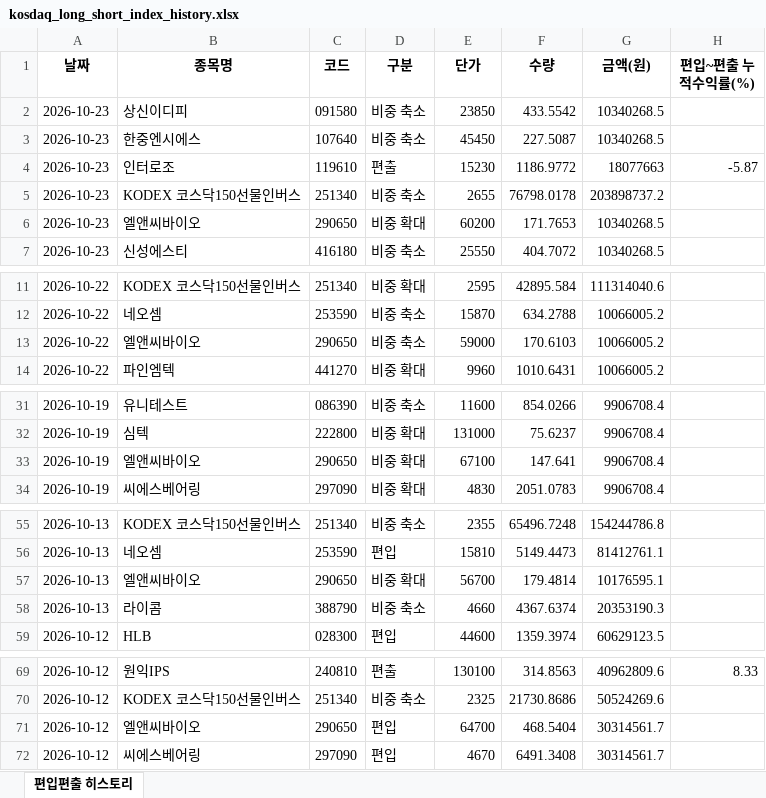
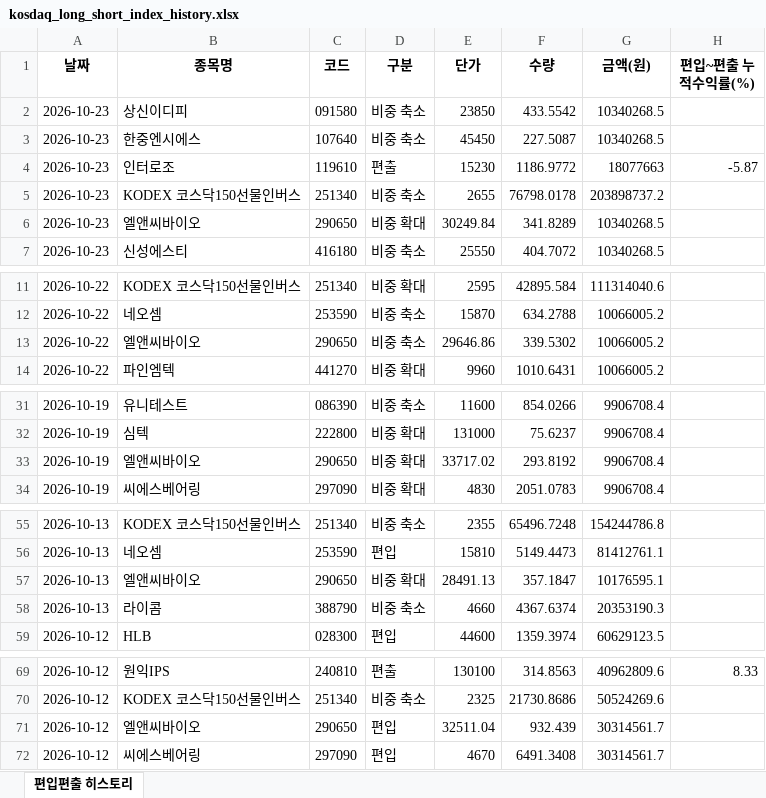
Before and after one commit to joonhakkim/liquidity-dashboard, an Excel workbook: docs/downloads/kosdaq_long_short_index_history.xlsx, sheet 편입편출 히스토리, drawn as a sheet; only a part is shown, gaps mark what is left out; values as stored, in another font and other column widths than the file's, no borders; the diff names each change by its address in the sheet, - before the commit and + after, or states it on an @@ line.

```diff
--- a/docs/downloads/kosdaq_long_short_index_history.xlsx (sheet 편입편출 히스토리)
+++ b/docs/downloads/kosdaq_long_short_index_history.xlsx (sheet 편입편출 히스토리)
-E6 (단가): 60200
+E6 (단가): 30249.84
-F6 (수량): 171.7653
+F6 (수량): 341.8289
-E13 (단가): 59000
+E13 (단가): 29646.86
-F13 (수량): 170.6103
+F13 (수량): 339.5302
-E33 (단가): 67100
+E33 (단가): 33717.02
-F33 (수량): 147.641
+F33 (수량): 293.8192
-E57 (단가): 56700
+E57 (단가): 28491.13
-F57 (수량): 179.4814
+F57 (수량): 357.1847
-E71 (단가): 64700
+E71 (단가): 32511.04
-F71 (수량): 468.5404
+F71 (수량): 932.439
```
Also changed, not shown: docs/downloads/mingu_mp_history.xlsx, docs/downloads/momentum_mp_history.xlsx, 13 other files.
